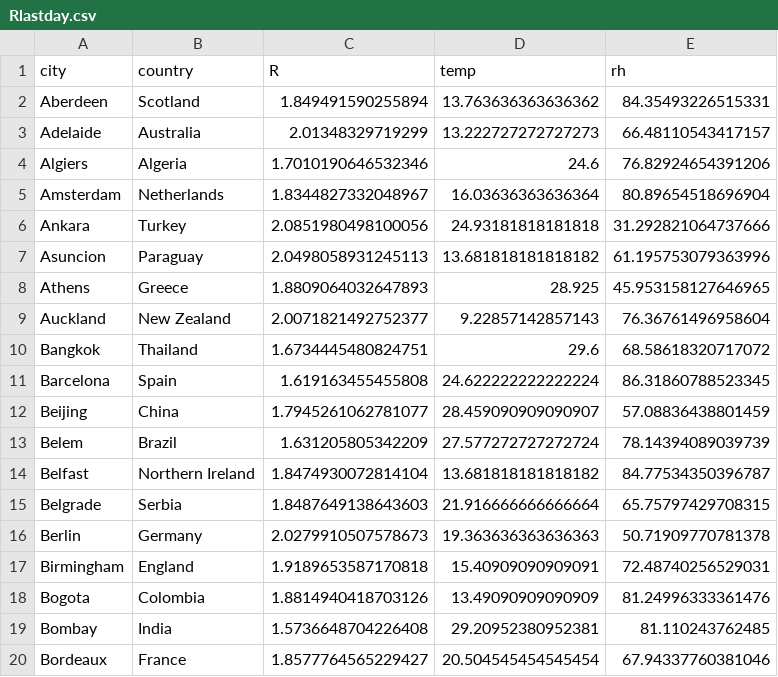
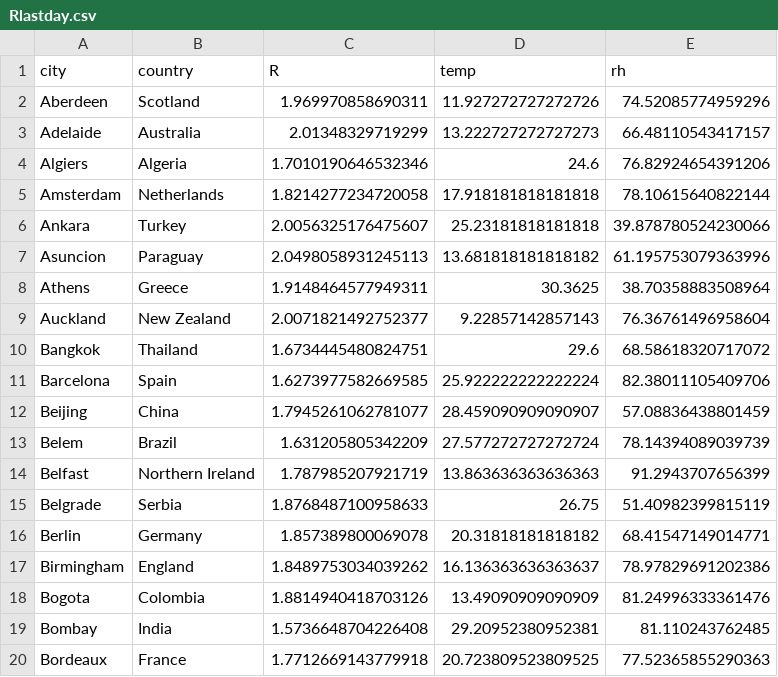
Before and after one commit to KL-ice/Temp-R-value, a CSV file: Rlastday.csv, drawn as a sheet; only a part is shown; the diff covers the shown part only.

```diff
--- a/Rlastday.csv
+++ b/Rlastday.csv
@@ -1,20 +1,20 @@
 city,country,R,temp,rh
-Aberdeen,Scotland,1.849491590255894,13.763636363636362,84.35493226515331
+Aberdeen,Scotland,1.969970858690311,11.927272727272726,74.52085774959296
 Adelaide,Australia,2.01348329719299,13.222727272727273,66.48110543417157
 Algiers,Algeria,1.7010190646532346,24.6,76.82924654391206
-Amsterdam,Netherlands,1.8344827332048967,16.03636363636364,80.89654518696904
-Ankara,Turkey,2.0851980498100056,24.93181818181818,31.292821064737666
+Amsterdam,Netherlands,1.8214277234720058,17.918181818181818,78.10615640822144
+Ankara,Turkey,2.0056325176475607,25.23181818181818,39.878780524230066
 Asuncion,Paraguay,2.0498058931245113,13.681818181818182,61.195753079363996
-Athens,Greece,1.8809064032647893,28.925,45.953158127646965
+Athens,Greece,1.9148464577949311,30.3625,38.70358883508964
 Auckland,New Zealand,2.0071821492752377,9.22857142857143,76.36761496958604
 Bangkok,Thailand,1.6734445480824751,29.6,68.58618320717072
-Barcelona,Spain,1.619163455455808,24.622222222222224,86.31860788523345
+Barcelona,Spain,1.6273977582669585,25.922222222222224,82.38011105409706
 Beijing,China,1.7945261062781077,28.459090909090907,57.08836438801459
 Belem,Brazil,1.631205805342209,27.577272727272724,78.14394089039739
-Belfast,Northern Ireland,1.8474930072814104,13.681818181818182,84.77534350396787
-Belgrade,Serbia,1.8487649138643603,21.916666666666664,65.75797429708315
-Berlin,Germany,2.0279910507578673,19.363636363636363,50.71909770781378
-Birmingham,England,1.9189653587170818,15.40909090909091,72.48740256529031
+Belfast,Northern Ireland,1.787985207921719,13.863636363636363,91.2943707656399
+Belgrade,Serbia,1.8768487100958633,26.75,51.40982399815119
+Berlin,Germany,1.857389800069078,20.31818181818182,68.41547149014771
+Birmingham,England,1.8489753034039262,16.136363636363637,78.97829691202386
 Bogota,Colombia,1.8814940418703126,13.49090909090909,81.24996333361476
 Bombay,India,1.5736648704226408,29.20952380952381,81.110243762485
-Bordeaux,France,1.8577764565229427,20.504545454545454,67.94337760381046
+Bordeaux,France,1.7712669143779918,20.723809523809525,77.52365855290363
```
Also changed, not shown: 123 edited cells elsewhere in this file, R-value.csv, Rhistory.csv, 1 other file.
